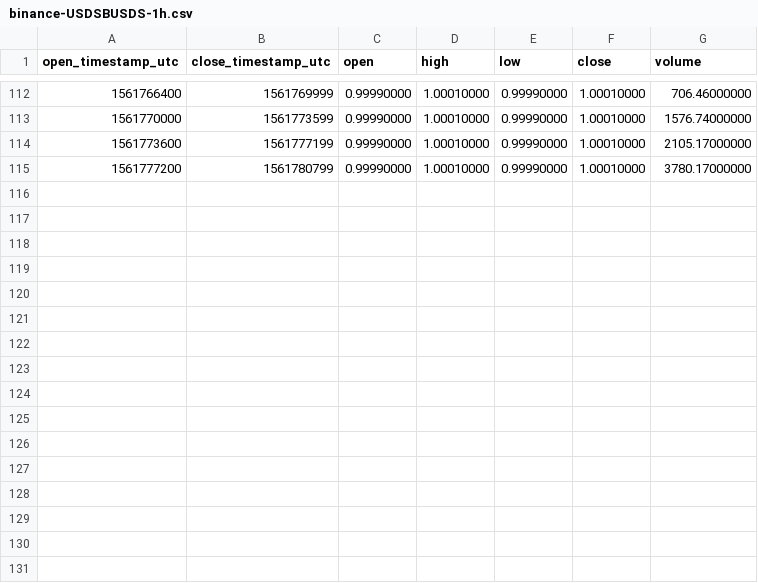
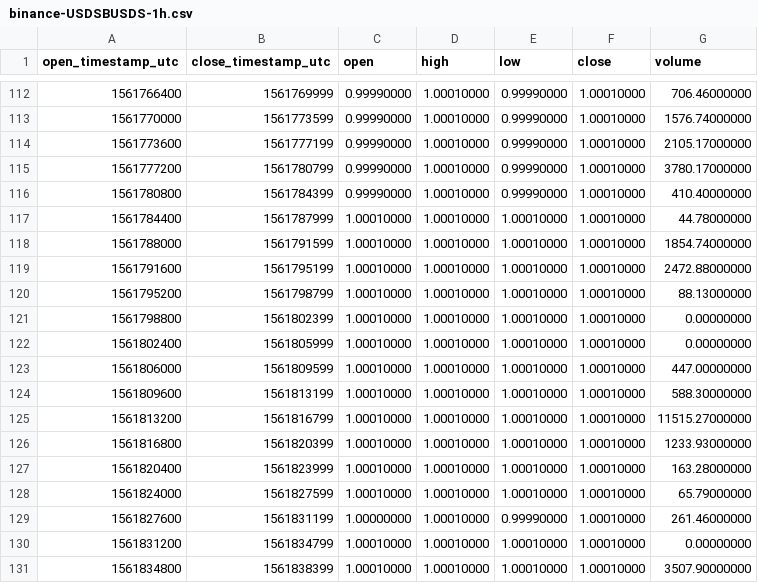
Before and after one commit to cryptobigbro/binance-USDSBUSDS, a CSV file: binance-USDSBUSDS-1h.csv, drawn as a sheet; only a part is shown, gaps mark what is left out; the diff names each change by its address in the sheet, - before the commit and + after, or states it on an @@ line.

Commit message:
Update OHLCV data.

```diff
--- a/binance-USDSBUSDS-1h.csv
+++ b/binance-USDSBUSDS-1h.csv
+row 116: 1561780800 | 1561784399 | 0.99990000 | 1.00010000 | 0.99990000 | 1.00010000 | 410.40000000
+row 117: 1561784400 | 1561787999 | 1.00010000 | 1.00010000 | 1.00010000 | 1.00010000 | 44.78000000
+row 118: 1561788000 | 1561791599 | 1.00010000 | 1.00010000 | 1.00010000 | 1.00010000 | 1854.74000000
+row 119: 1561791600 | 1561795199 | 1.00010000 | 1.00010000 | 1.00010000 | 1.00010000 | 2472.88000000
+row 120: 1561795200 | 1561798799 | 1.00010000 | 1.00010000 | 1.00010000 | 1.00010000 | 88.13000000
+row 121: 1561798800 | 1561802399 | 1.00010000 | 1.00010000 | 1.00010000 | 1.00010000 | 0.00000000
+row 122: 1561802400 | 1561805999 | 1.00010000 | 1.00010000 | 1.00010000 | 1.00010000 | 0.00000000
+row 123: 1561806000 | 1561809599 | 1.00010000 | 1.00010000 | 1.00010000 | 1.00010000 | 447.00000000
+row 124: 1561809600 | 1561813199 | 1.00010000 | 1.00010000 | 1.00010000 | 1.00010000 | 588.30000000
+row 125: 1561813200 | 1561816799 | 1.00010000 | 1.00010000 | 1.00010000 | 1.00010000 | 11515.27000000
+row 126: 1561816800 | 1561820399 | 1.00010000 | 1.00010000 | 1.00010000 | 1.00010000 | 1233.93000000
+row 127: 1561820400 | 1561823999 | 1.00010000 | 1.00010000 | 1.00010000 | 1.00010000 | 163.28000000
+row 128: 1561824000 | 1561827599 | 1.00010000 | 1.00010000 | 1.00010000 | 1.00010000 | 65.79000000
+row 129: 1561827600 | 1561831199 | 1.00000000 | 1.00010000 | 0.99990000 | 1.00010000 | 261.46000000
+row 130: 1561831200 | 1561834799 | 1.00010000 | 1.00010000 | 1.00010000 | 1.00010000 | 0.00000000
+row 131: 1561834800 | 1561838399 | 1.00010000 | 1.00010000 | 1.00010000 | 1.00010000 | 3507.90000000
```
Also changed, not shown: 1 other file.
